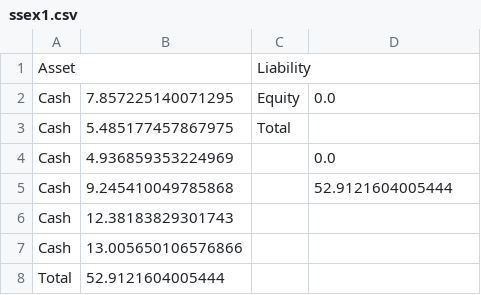
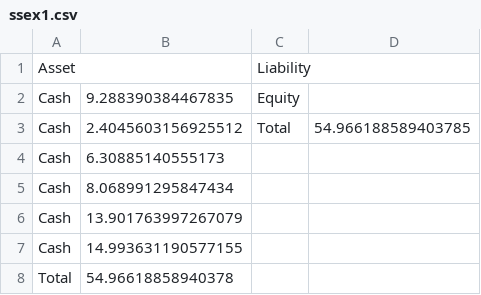
Before and after one commit to yakagika/ExchangeAlgebra, a CSV file: exsample/result/csv/ssex1.csv, drawn as a sheet.

```diff
--- a/exsample/result/csv/ssex1.csv
+++ b/exsample/result/csv/ssex1.csv
@@ -1,8 +1,8 @@
 "Asset","","Liability",""
-"Cash","7.857225140071295","Equity","0.0"
-"Cash","5.485177457867975","Total",""
-"Cash","4.936859353224969","","0.0"
-"Cash","9.245410049785868","","52.9121604005444"
-"Cash","12.38183829301743","",""
-"Cash","13.005650106576866","",""
-"Total","52.9121604005444","",""
+"Cash","9.288390384467835","Equity",""
+"Cash","2.4045603156925512","Total","54.966188589403785"
+"Cash","6.30885140555173","",""
+"Cash","8.068991295847434","",""
+"Cash","13.901763997267079","",""
+"Cash","14.993631190577155","",""
+"Total","54.96618858940378","",""
```
Also changed, not shown: 8 other files.
